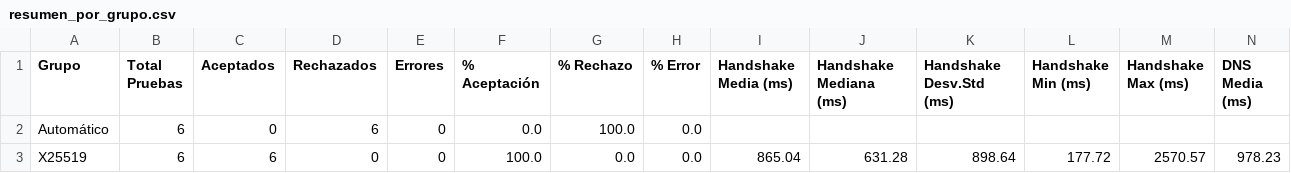
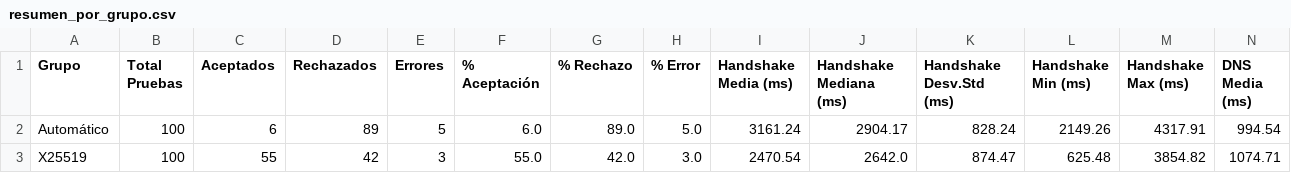
Before and after one commit to DiegoSanRoman/TFG-PQC, a CSV file: resultados/resumen_por_grupo.csv, drawn as a sheet; only a part is shown; the diff covers the shown part only; the diff names each change by its address in the sheet, - before the commit and + after, or states it on an @@ line.

Commit message:
Actualiza resultados de la sonda PQC: modifica el resumen por grupo y mejora el registro de eventos. Cambia el archivo CSV de entrada por defecto a "tranco.csv" y ajusta la función principal en el script de la sonda.

```diff
--- a/resultados/resumen_por_grupo.csv
+++ b/resultados/resumen_por_grupo.csv
-B2:B3 (Total Pruebas): 6
+B2:B3 (Total Pruebas): 100
-C2 (Aceptados): 0
+C2 (Aceptados): 6
-D2 (Rechazados): 6
+D2 (Rechazados): 89
-E2 (Errores): 0
+E2 (Errores): 5
-F2 (% Aceptación): 0.0
+F2 (% Aceptación): 6.0
-G2 (% Rechazo): 100.0
+G2 (% Rechazo): 89.0
-H2 (% Error): 0.0
+H2 (% Error): 5.0
-I2 (Handshake Media (ms)): (empty)
+I2 (Handshake Media (ms)): 3161.24
-J2 (Handshake Mediana (ms)): (empty)
+J2 (Handshake Mediana (ms)): 2904.17
-K2 (Handshake Desv.Std (ms)): (empty)
+K2 (Handshake Desv.Std (ms)): 828.24
-L2 (Handshake Min (ms)): (empty)
+L2 (Handshake Min (ms)): 2149.26
-M2 (Handshake Max (ms)): (empty)
+M2 (Handshake Max (ms)): 4317.91
-N2 (DNS Media (ms)): (empty)
+N2 (DNS Media (ms)): 994.54
-C3 (Aceptados): 6
+C3 (Aceptados): 55
-D3 (Rechazados): 0
+D3 (Rechazados): 42
-E3 (Errores): 0
+E3 (Errores): 3
-F3 (% Aceptación): 100.0
+F3 (% Aceptación): 55.0
-G3 (% Rechazo): 0.0
+G3 (% Rechazo): 42.0
-H3 (% Error): 0.0
+H3 (% Error): 3.0
-I3 (Handshake Media (ms)): 865.04
+I3 (Handshake Media (ms)): 2470.54
-J3 (Handshake Mediana (ms)): 631.28
+J3 (Handshake Mediana (ms)): 2642.0
-K3 (Handshake Desv.Std (ms)): 898.64
+K3 (Handshake Desv.Std (ms)): 874.47
-L3 (Handshake Min (ms)): 177.72
+L3 (Handshake Min (ms)): 625.48
-M3 (Handshake Max (ms)): 2570.57
+M3 (Handshake Max (ms)): 3854.82
-N3 (DNS Media (ms)): 978.23
+N3 (DNS Media (ms)): 1074.71
```
Also changed, not shown: 122 edited cells elsewhere in this file, 2 other files.
